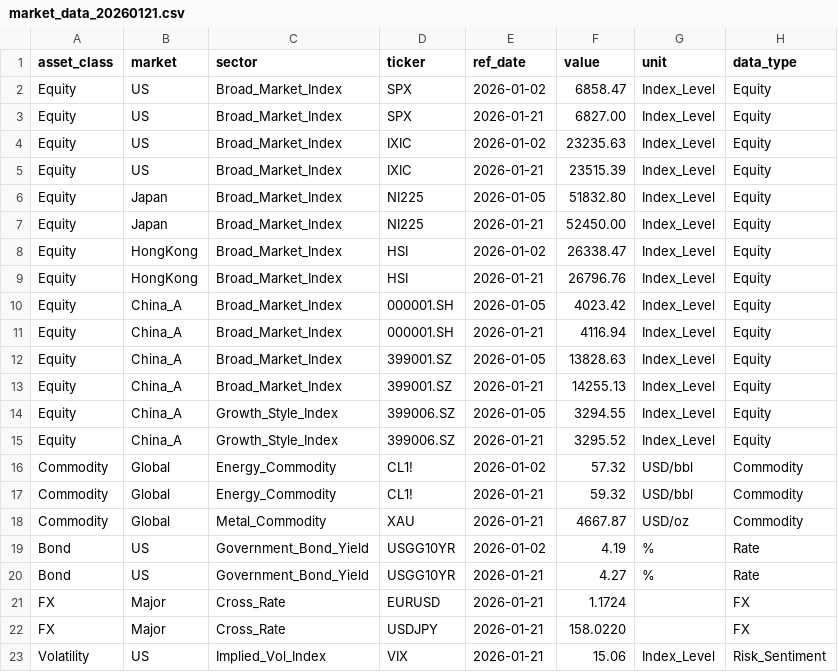
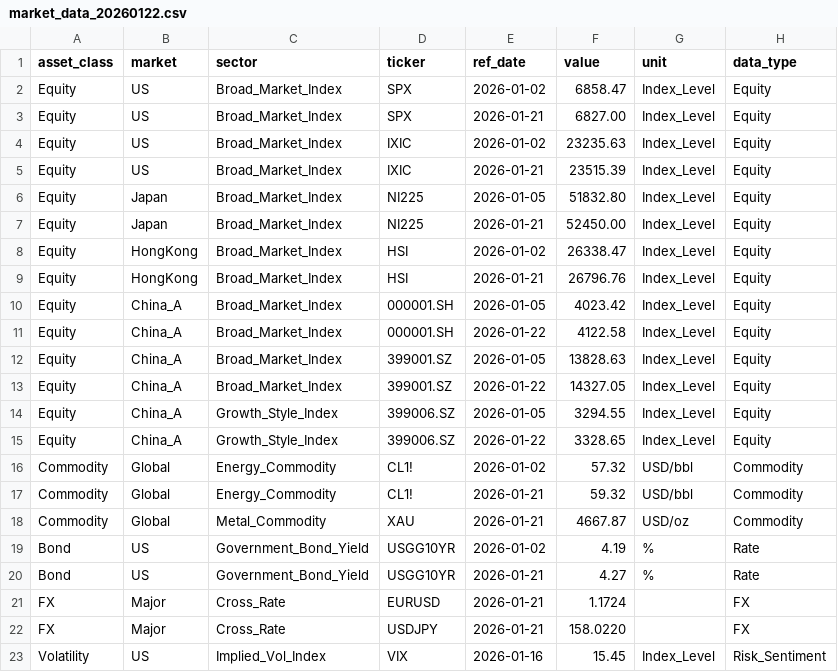
Before and after one commit to CheukYuen/asset-allocation-model, a CSV file: agent/市场解读/market_data_20260122.csv (was agent/市场解读/market_data_20260121.csv), drawn as a sheet.

Commit message:
update

```diff
--- a/agent/市场解读/market_data_20260121.csv
+++ b/agent/市场解读/market_data_20260122.csv
@@ -10,7 +10,7 @@ Equity,HongKong,Broad_Market_Index,HSI,2026-01-21,26796.76,Index_Level,Equity
 Equity,China_A,Broad_Market_Index,000001.SH,2026-01-05,4023.42,Index_Level,Equity
-Equity,China_A,Broad_Market_Index,000001.SH,2026-01-21,4116.94,Index_Level,Equity
+Equity,China_A,Broad_Market_Index,000001.SH,2026-01-22,4122.58,Index_Level,Equity
 Equity,China_A,Broad_Market_Index,399001.SZ,2026-01-05,13828.63,Index_Level,Equity
-Equity,China_A,Broad_Market_Index,399001.SZ,2026-01-21,14255.13,Index_Level,Equity
+Equity,China_A,Broad_Market_Index,399001.SZ,2026-01-22,14327.05,Index_Level,Equity
 Equity,China_A,Growth_Style_Index,399006.SZ,2026-01-05,3294.55,Index_Level,Equity
-Equity,China_A,Growth_Style_Index,399006.SZ,2026-01-21,3295.52,Index_Level,Equity
+Equity,China_A,Growth_Style_Index,399006.SZ,2026-01-22,3328.65,Index_Level,Equity
 Commodity,Global,Energy_Commodity,CL1!,2026-01-02,57.32,USD/bbl,Commodity
@@ -22,2 +22,2 @@ FX,Major,Cross_Rate,EURUSD,2026-01-21,1.1724,,FX
 FX,Major,Cross_Rate,USDJPY,2026-01-21,158.0220,,FX
-Volatility,US,Implied_Vol_Index,VIX,2026-01-21,15.06,Index_Level,Risk_Sentiment
+Volatility,US,Implied_Vol_Index,VIX,2026-01-16,15.45,Index_Level,Risk_Sentiment
```
